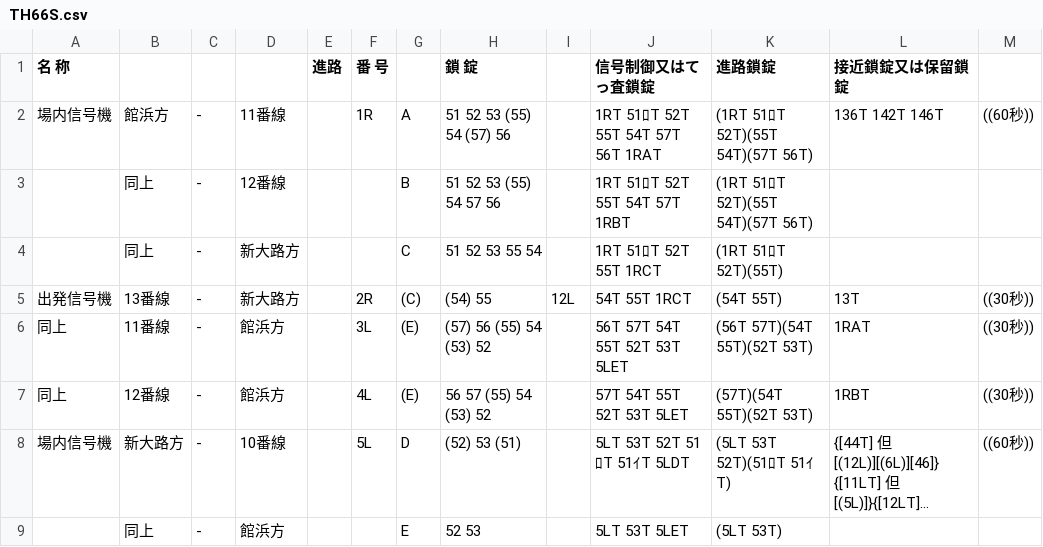
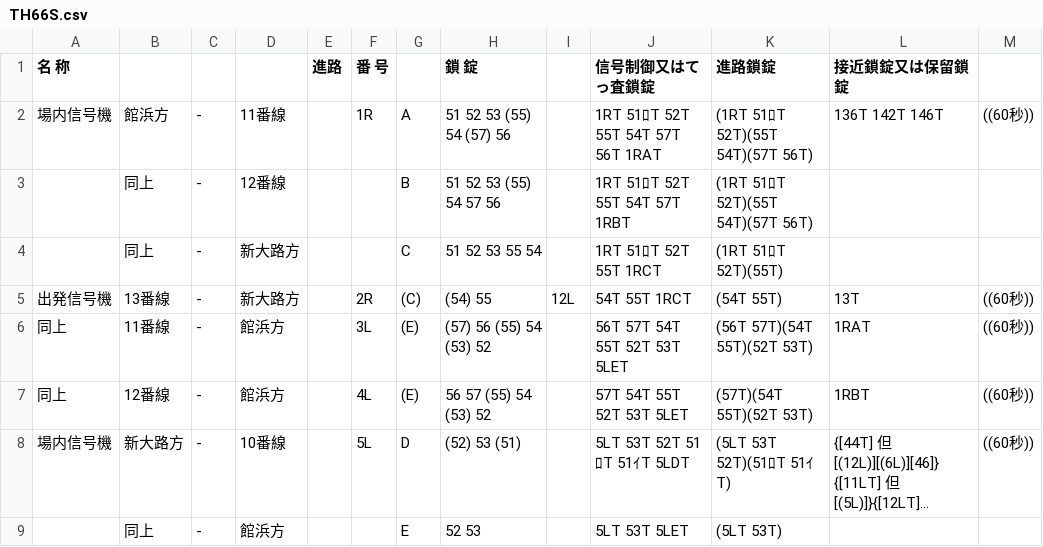
Before and after one commit to daidoji-traincrew-office/Traincrew_MultiATS_Server, a CSV file: Traincrew_MultiATS_Server.Crew/Data/RendoTable/TH66S.csv, drawn as a sheet; only a part is shown; long unchanged cells end in …; the diff names each change by its address in the sheet, - before the commit and + after, or states it on an @@ line.

```diff
--- a/Traincrew_MultiATS_Server.Crew/Data/RendoTable/TH66S.csv
+++ b/Traincrew_MultiATS_Server.Crew/Data/RendoTable/TH66S.csv
-M5:M7: ((30秒))
+M5:M7: ((60秒))
```
Also changed, not shown: Traincrew_MultiATS_Server.Crew/Data/RendoTable/TH65.csv, Traincrew_MultiATS_Server.Crew/Data/RendoTable/TH75.csv, 2 other files.
